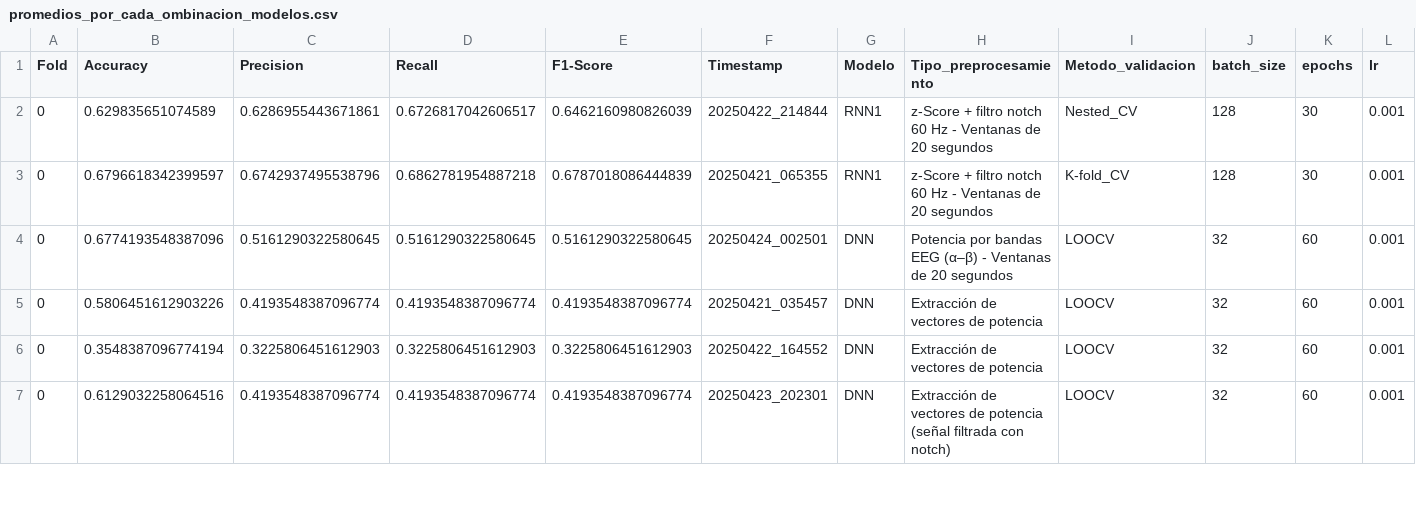
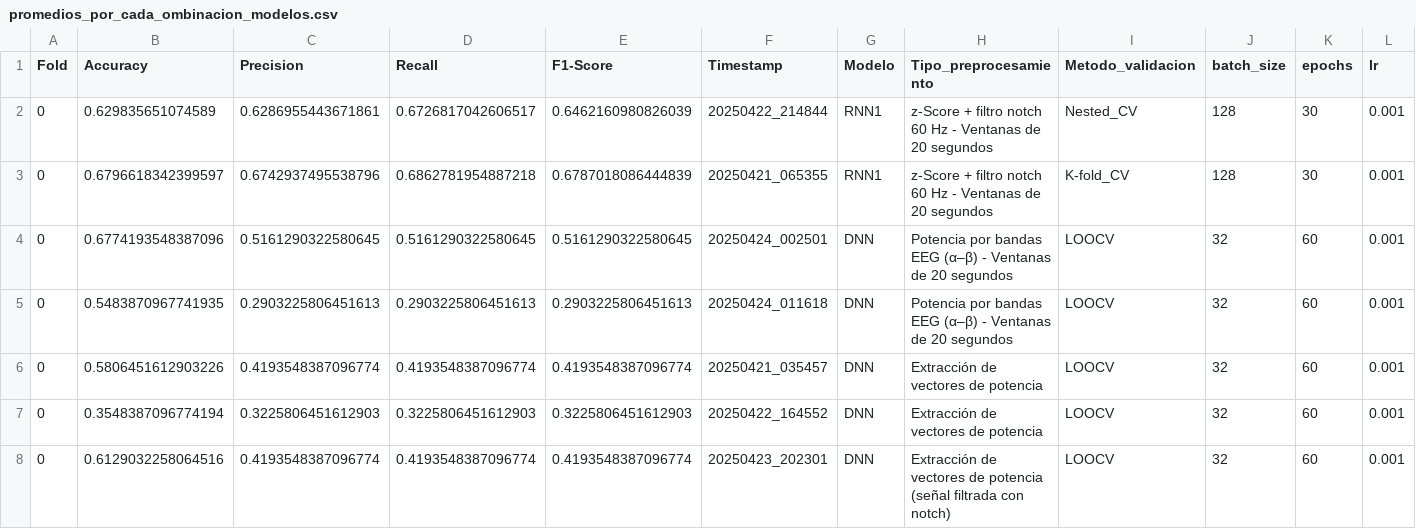
Before and after one commit to mrturizo/ClasificacionEEG_Parkinson, a CSV file: promedios_por_cada_ombinacion_modelos.csv, drawn as a sheet; only a part is shown; rows hold the shown columns only; the diff names each change by its address in the sheet, - before the commit and + after, or states it on an @@ line.

Commit message:
Added promedios

```diff
--- a/promedios_por_cada_ombinacion_modelos.csv
+++ b/promedios_por_cada_ombinacion_modelos.csv
+row 5: 0 | 0.5483870967741935 | 0.2903225806451613 | 0.2903225806451613 | 0.2903225806451613 | 20250424_011618 | DNN | Potencia por bandas EEG (α–β) - Ventanas de 20 segundos | LOOCV | 32 | 60 | 0.001
```
